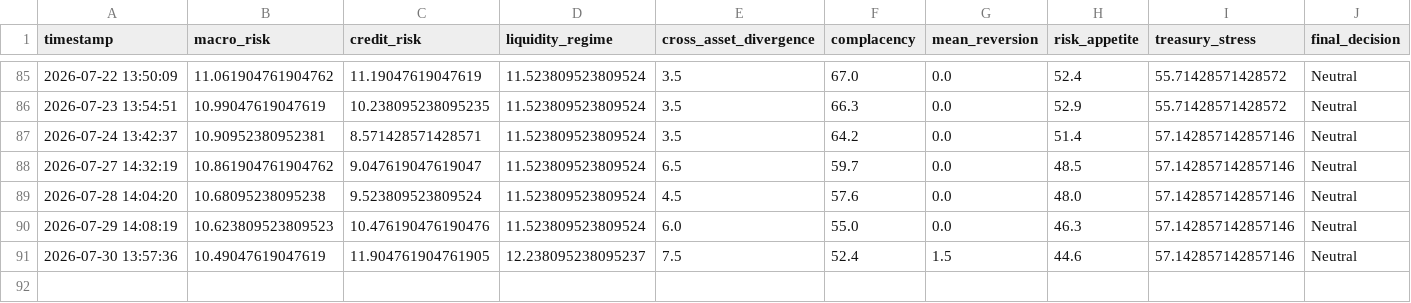
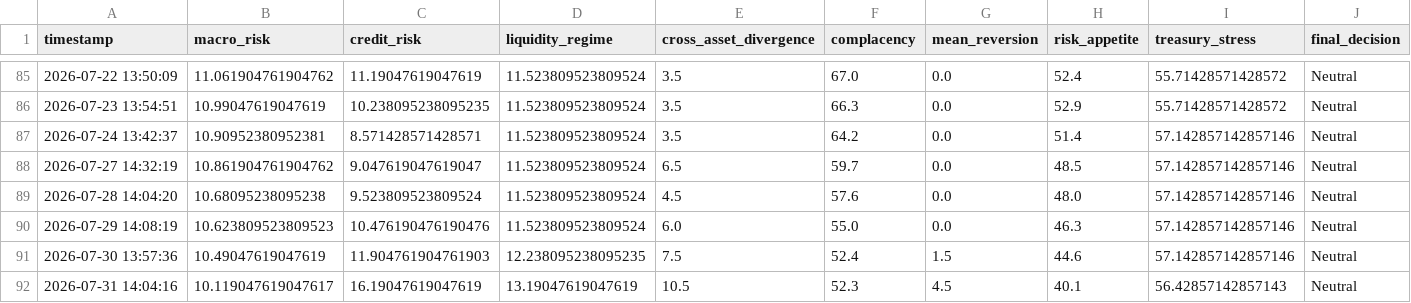
Before and after one commit to AaronMAlbright/credit-risk-dashboard, a CSV file: history/model_run_history.csv, drawn as a sheet; only a part is shown, gaps mark what is left out; rows hold the shown columns only; the diff names each change by its address in the sheet, - before the commit and + after, or states it on an @@ line.

```diff
--- a/history/model_run_history.csv
+++ b/history/model_run_history.csv
-C91 (credit_risk): 11.904761904761905
+C91 (credit_risk): 11.904761904761903
-D91 (liquidity_regime): 12.238095238095237
+D91 (liquidity_regime): 12.238095238095235
+row 92: 2026-07-31 14:04:16 | 10.119047619047617 | 16.19047619047619 | 13.19047619047619 | 10.5 | 52.3 | 4.5 | 40.1 | 56.42857142857143 | Neutral
```
Also changed, not shown: history/credit_compensation_scorecard_history.csv.
